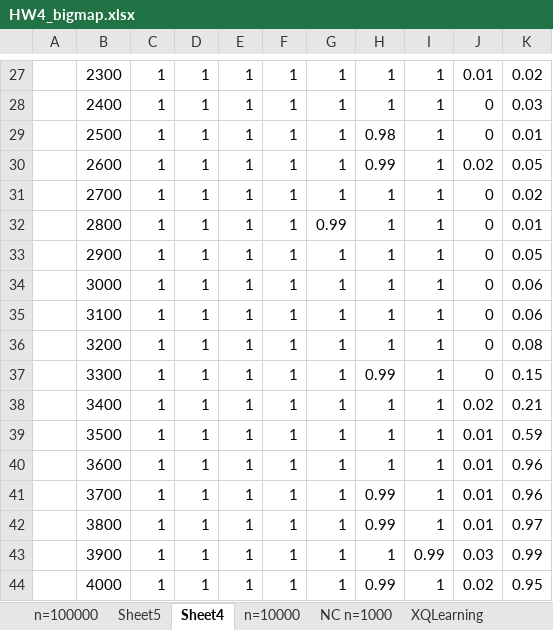
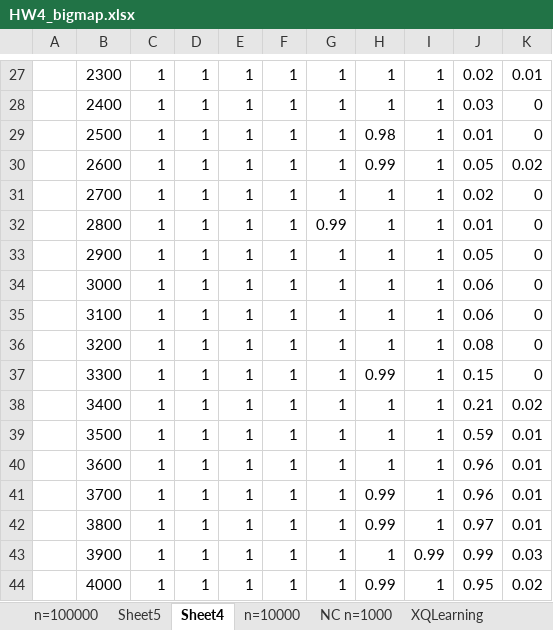
Before and after one commit to hxia40/Machine-Learning, an Excel workbook: HW_4/HW4_bigmap.xlsx, sheet Sheet4, drawn as a sheet; only a part is shown, gaps mark what is left out; values as stored, in another font and other column widths than the file's, no borders; charts and pictures not drawn; the diff covers the shown part only; the diff names each change by its address in the sheet, - before the commit and + after, or states it on an @@ line.

```diff
--- a/HW_4/HW4_bigmap.xlsx (sheet Sheet4)
+++ b/HW_4/HW4_bigmap.xlsx (sheet Sheet4)
-J27: 0.01
+J27: 0.02
-K27: 0.02
+K27: 0.01
-J28: 0
+J28: 0.03
-K28: 0.03
+K28: 0
-J29: 0
+J29: 0.01
-K29: 0.01
+K29: 0
-J30: 0.02
+J30: 0.05
-K30: 0.05
+K30: 0.02
-J31: 0
+J31: 0.02
-K31: 0.02
+K31: 0
-J32: 0
+J32: 0.01
-K32: 0.01
+K32: 0
-J33: 0
+J33: 0.05
-K33: 0.05
+K33: 0
-J34:J35: 0
+J34:J35: 0.06
-K34:K35: 0.06
+K34:K35: 0
-J36: 0
+J36: 0.08
-K36: 0.08
+K36: 0
-J37: 0
+J37: 0.15
-K37: 0.15
+K37: 0
-J38: 0.02
+J38: 0.21
-K38: 0.21
+K38: 0.02
-J39: 0.01
+J39: 0.59
-K39: 0.59
+K39: 0.01
-J40:J41: 0.01
+J40:J41: 0.96
-K40:K41: 0.96
+K40:K41: 0.01
-J42: 0.01
+J42: 0.97
-K42: 0.97
+K42: 0.01
-J43: 0.03
+J43: 0.99
-K43: 0.99
+K43: 0.03
-J44: 0.02
+J44: 0.95
-K44: 0.95
+K44: 0.02
```
Also changed, not shown: 78 edited cells elsewhere in this sheet, charts or pictures, HW_4/HW4.xlsx, 34 other files.
